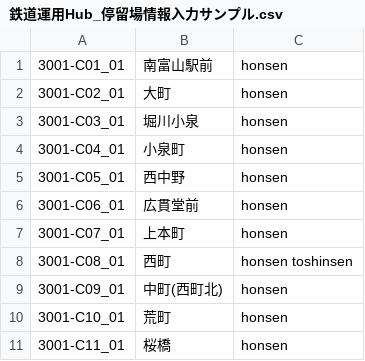
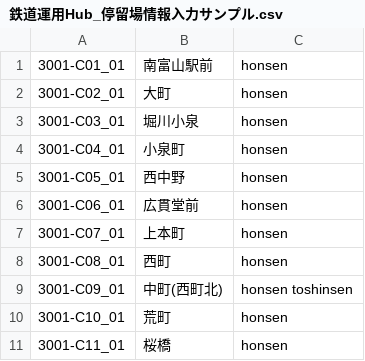
Before and after one commit to 2-pd/unyohub, a CSV file: documents/鉄道運用Hub_停留場情報入力サンプル.csv, drawn as a sheet; only a part is shown.

```diff
--- a/documents/鉄道運用Hub_停留場情報入力サンプル.csv
+++ b/documents/鉄道運用Hub_停留場情報入力サンプル.csv
@@ -7,4 +7,4 @@
 "3001-C07_01","上本町","honsen"
-"3001-C08_01","西町","honsen toshinsen"
-"3001-C09_01","中町(西町北)","honsen"
+"3001-C08_01","西町","honsen"
+"3001-C09_01","中町(西町北)","honsen toshinsen"
 "3001-C10_01","荒町","honsen"
```
Also changed, not shown: 1 other file.
